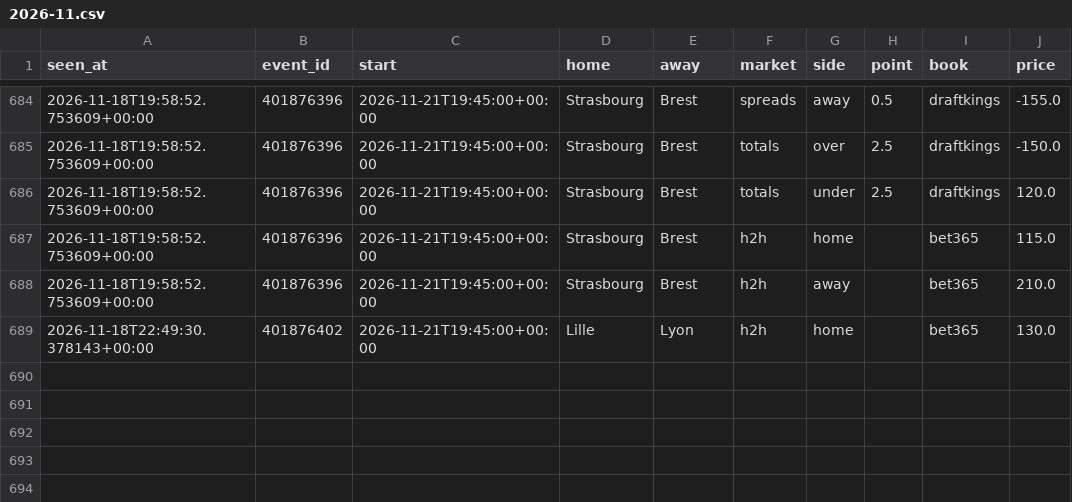
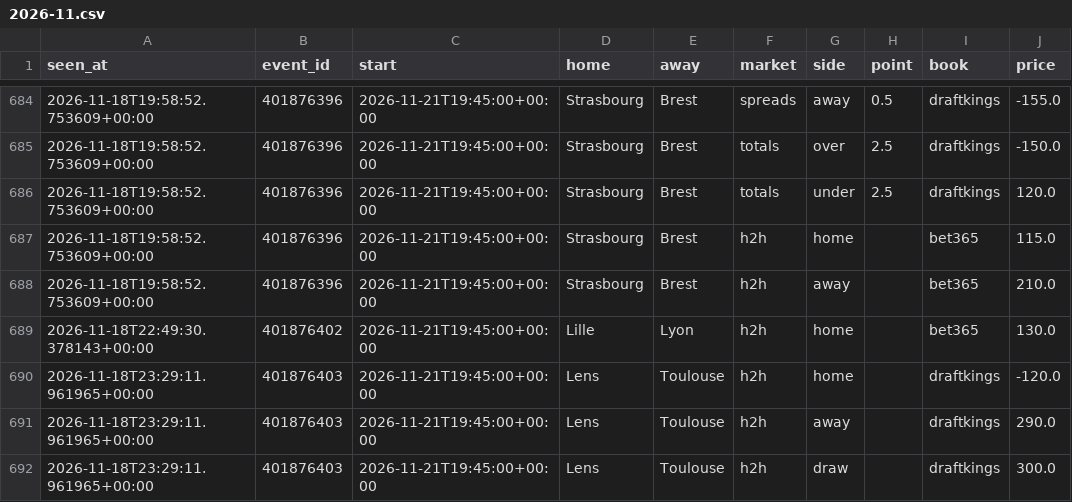
Before and after one commit to tdrey10/sports, a CSV file: data/odds/ligue1/2026-11.csv, drawn as a sheet; only a part is shown, gaps mark what is left out.

```diff
--- a/data/odds/ligue1/2026-11.csv
+++ b/data/odds/ligue1/2026-11.csv
@@ -689 +689,4 @@ seen_at,event_id,start,home,away,market,side,point,book,price
 2026-11-18T22:49:30.378143+00:00,401876402,2026-11-21T19:45:00+00:00,Lille,Lyon,h2h,home,,bet365,130.0
+2026-11-18T23:29:11.961965+00:00,401876403,2026-11-21T19:45:00+00:00,Lens,Toulouse,h2h,home,,draftkings,-120.0
+2026-11-18T23:29:11.961965+00:00,401876403,2026-11-21T19:45:00+00:00,Lens,Toulouse,h2h,away,,draftkings,290.0
+2026-11-18T23:29:11.961965+00:00,401876403,2026-11-21T19:45:00+00:00,Lens,Toulouse,h2h,draw,,draftkings,300.0
```
Also changed, not shown: data/injuries/nba/2026-11.csv, data/odds/mls/2026-11.csv, 16 other files.
